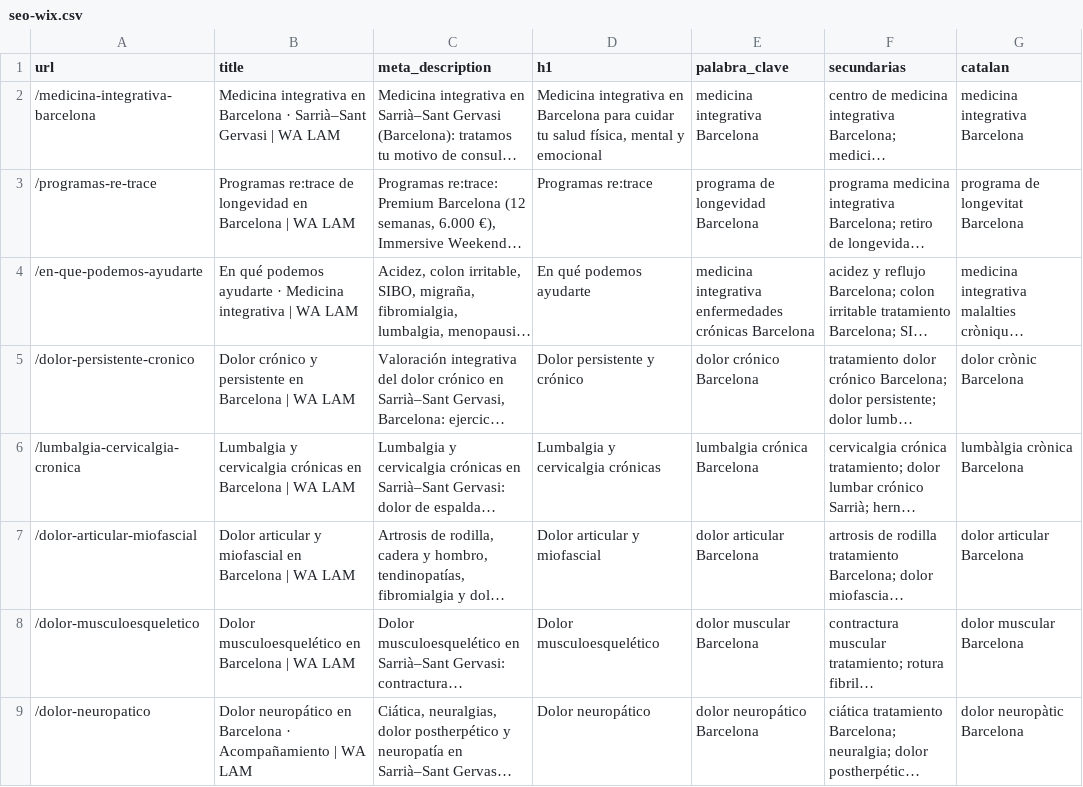
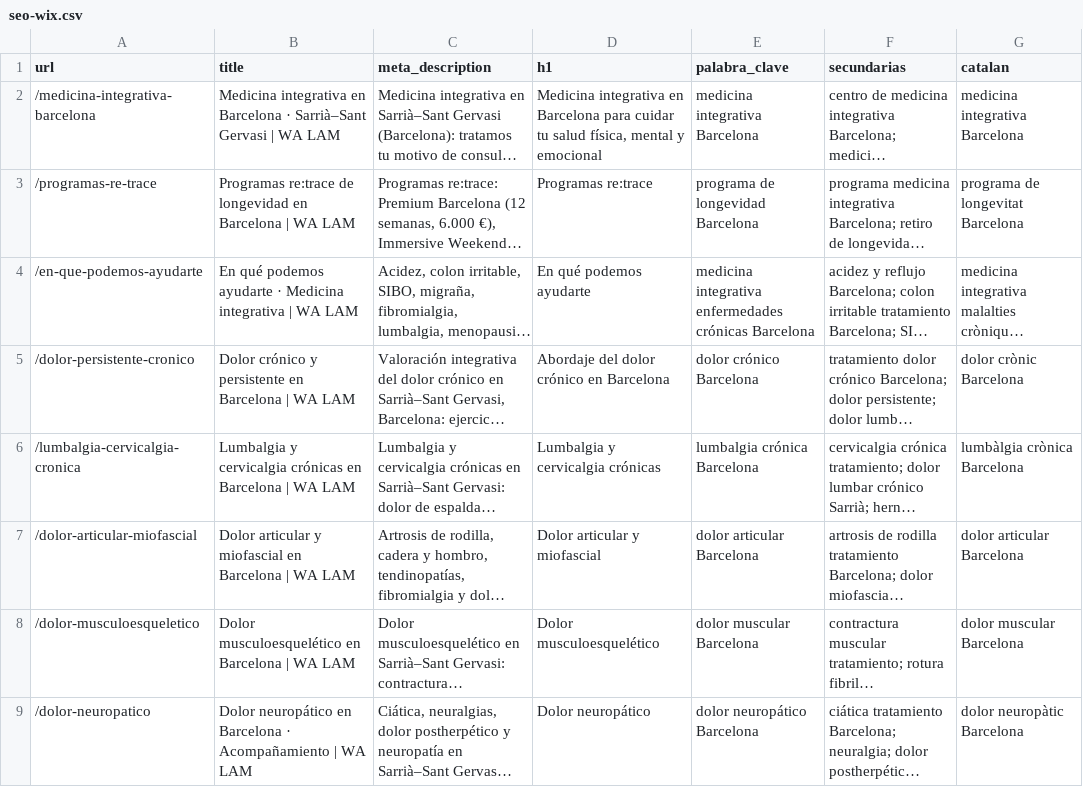
Before and after one commit to walam-bcn/formacion-olivier-bazin, a CSV file: landings/seo-wix.csv, drawn as a sheet; only a part is shown; long unchanged cells end in …; the diff covers the shown part only; the diff names each change by its address in the sheet, - before the commit and + after, or states it on an @@ line.

```diff
--- a/landings/seo-wix.csv
+++ b/landings/seo-wix.csv
-D5 (h1): Dolor persistente y crónico
+D5 (h1): Abordaje del dolor crónico en Barcelona
```
Also changed, not shown: 11 edited cells elsewhere in this file, landings/ca/seo-wix-ca.csv, 44 other files.
